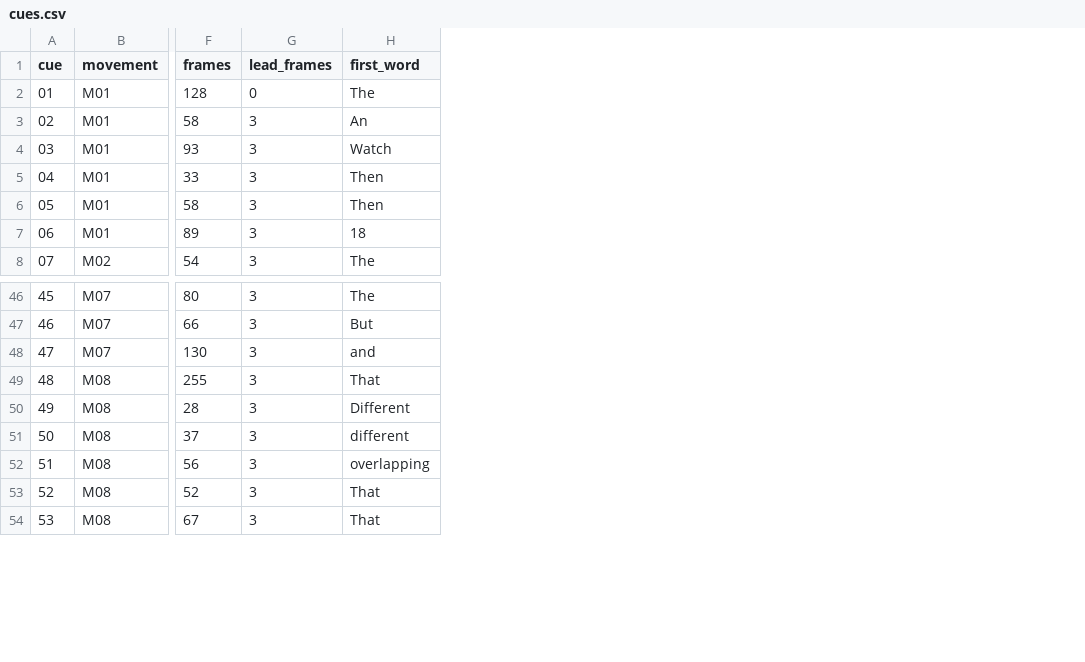
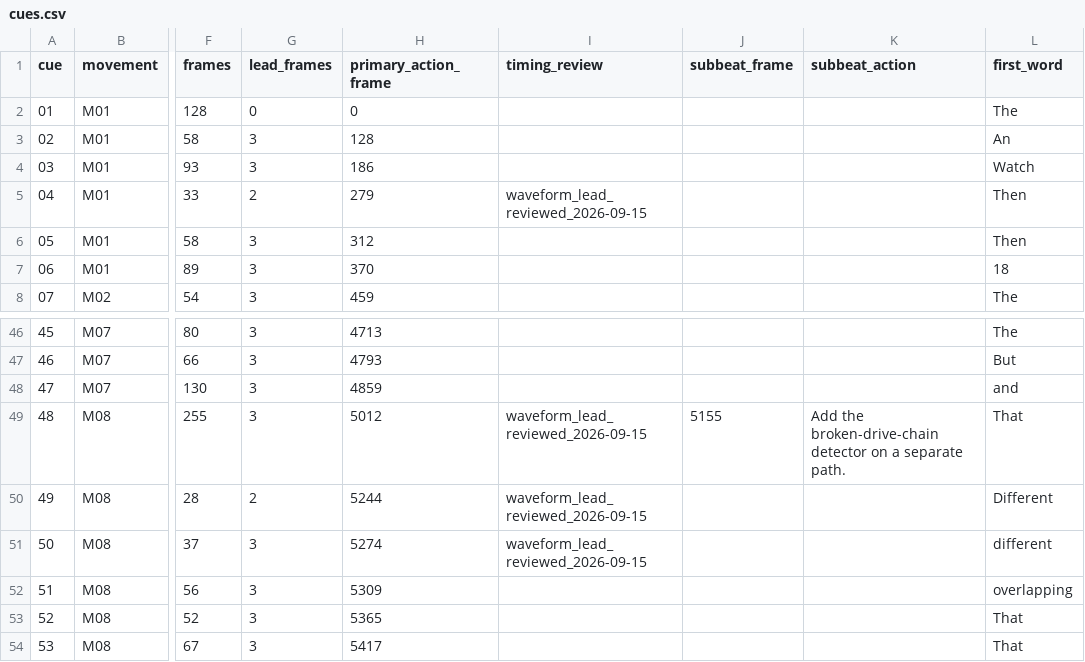
Before and after one commit to illsaid/midnight_everyman, a CSV file: work/hidden-systems-ep-02/cues.csv, drawn as a sheet; only a part is shown, gaps mark what is left out; the diff names each change by its address in the sheet, - before the commit and + after, or states it on an @@ line.

```diff
--- a/work/hidden-systems-ep-02/cues.csv
+++ b/work/hidden-systems-ep-02/cues.csv
+column H (primary_action_frame), rows 2-8: 0 | 128 | 186 | 279 | 312 | 370 | 459; rows 46-54: 4713 | 4793 | 4859 | 5012 | 5244 | 5274 | 5309 | 5365 | 5417
+column I (timing_review), row 5: waveform_lead_reviewed_2026-09-15; rows 49-51: all waveform_lead_reviewed_2026-09-15
+column J (subbeat_frame), row 49: 5155
+column K (subbeat_action), row 49: Add the broken-drive-chain detector on a separate path.
-G5 (lead_frames): 3
+G5 (lead_frames): 2
-G50 (lead_frames): 3
+G50 (lead_frames): 2
```
Also changed, not shown: work/hidden-systems-ep-02/time-log.csv, 5 other files.
